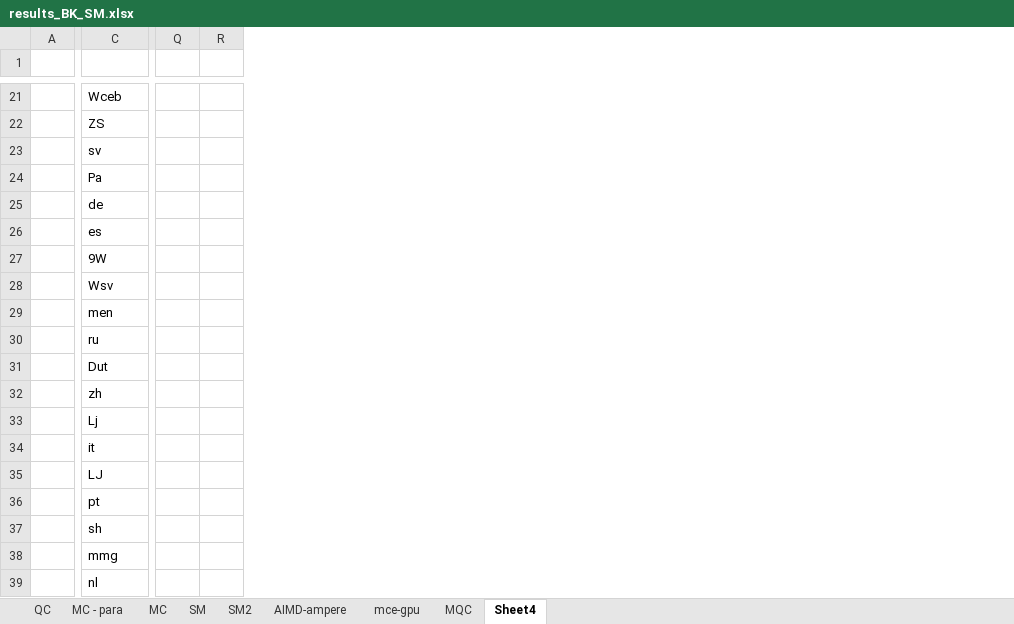
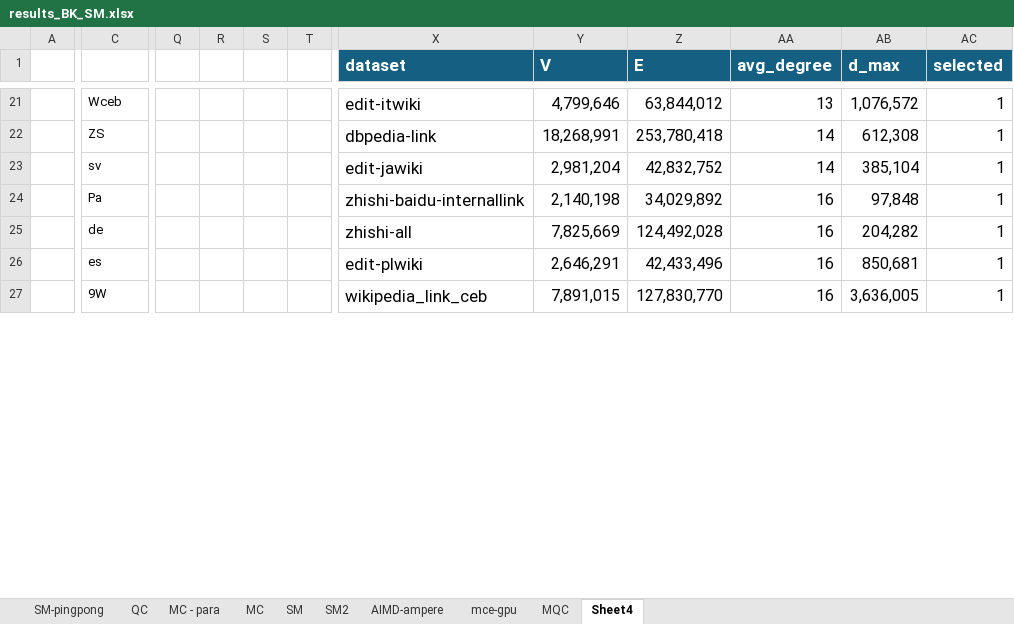
Before and after one commit to akhlaqueak/G-ThinkerCG, an Excel workbook: results_BK_SM.xlsx, sheet Sheet4, drawn as a sheet; only a part is shown, gaps mark what is left out; values as stored, in another font and other column widths than the file's, no borders; table styles not drawn; removed rows and columns are numbered as before the commit, all else as after; rows hold the shown columns only; the diff covers the shown part only; the diff names each change by its address in the sheet, - before the commit and + after, or states it on an @@ line.

```diff
--- a/results_BK_SM.xlsx (sheet Sheet4)
+++ b/results_BK_SM.xlsx (sheet Sheet4)
+sheet tab: SM-pingpong
-column Q, empty
-column R, empty
+column Q, empty
+column R, empty
+column S, empty
+column T, empty
+column X (dataset), rows 21-27: edit-itwiki | dbpedia-link | edit-jawiki | zhishi-baidu-internallink | zhishi-all | edit-plwiki | wikipedia_link_ceb
+column Y (V), rows 21-27: 4,799,646 | 18,268,991 | 2,981,204 | 2,140,198 | 7,825,669 | 2,646,291 | 7,891,015
+column Z (E), rows 21-27: 63,844,012 | 253,780,418 | 42,832,752 | 34,029,892 | 124,492,028 | 42,433,496 | 127,830,770
+column AA (avg_degree), rows 21-27: 13 | 14 | 14 | 16 | 16 | 16 | 16
+column AB (d_max), rows 21-27: 1,076,572 | 612,308 | 385,104 | 97,848 | 204,282 | 850,681 | 3,636,005
+column AC (selected), rows 21-27: all 1
-row 28:  | Wsv
-row 29:  | men
-row 30:  | ru
-row 31:  | Dut
-row 32:  | zh
-row 33:  | Lj
-row 34:  | it
-row 35:  | LJ
-row 36:  | pt
-row 37:  | sh
-row 38:  | mmg
-row 39:  | nl
```
Also changed, not shown: 16 removed rows and 3 added columns elsewhere in this sheet, sheet SM2, hidden cells, 9 other files.
